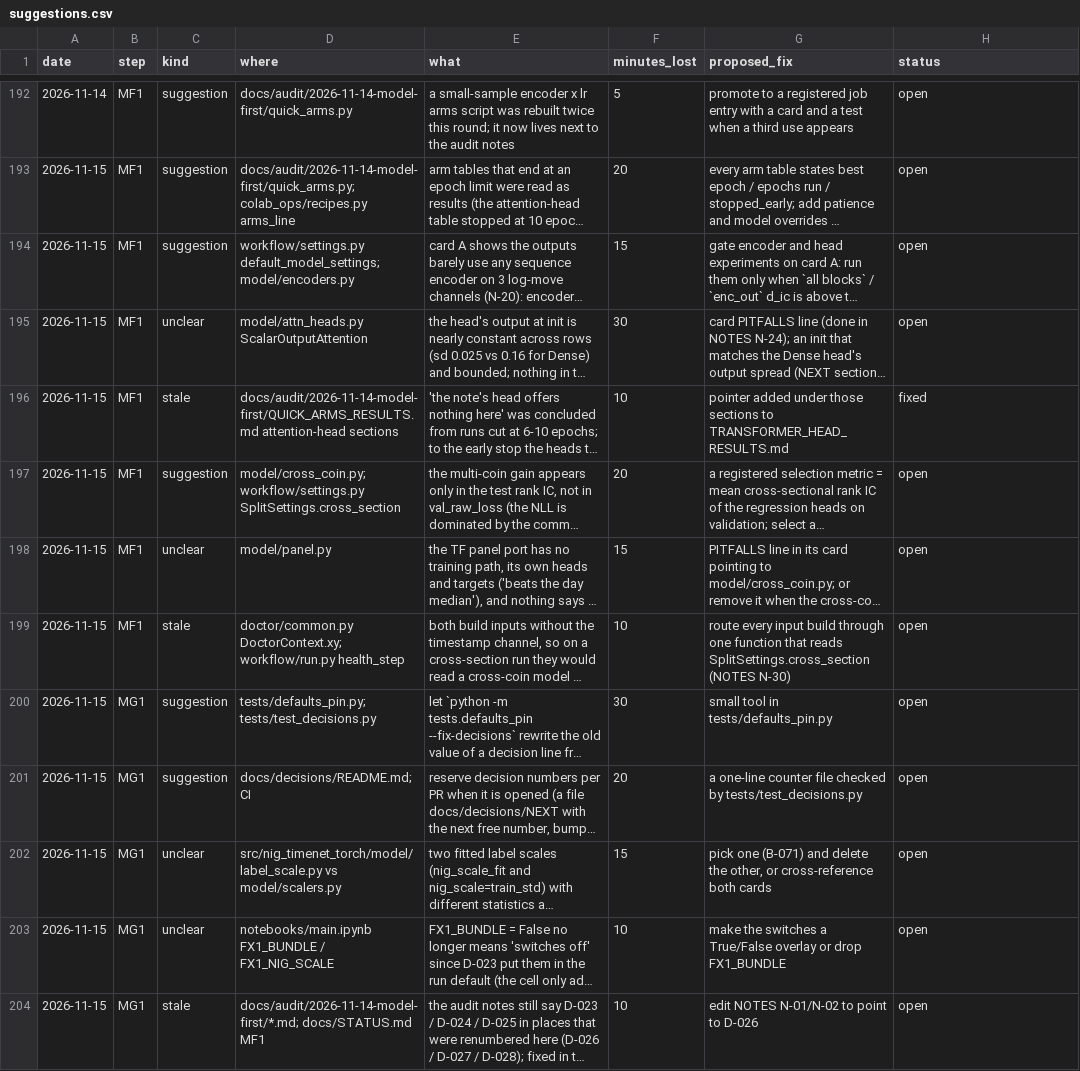
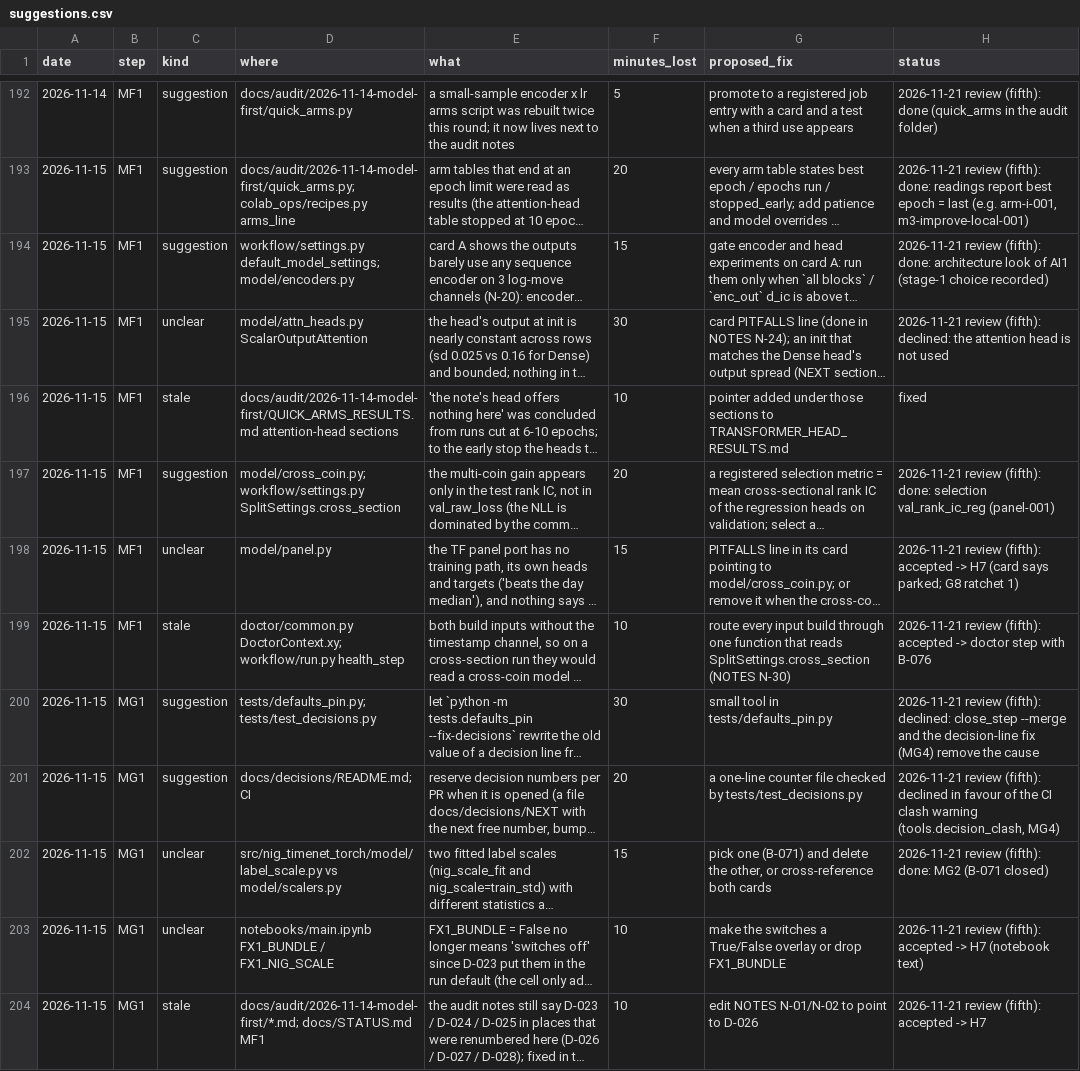
Before and after one commit to yuosef772424/nig-timenet-torch, a CSV file: docs/suggestions.csv, drawn as a sheet; only a part is shown, gaps mark what is left out; long unchanged cells end in …; the diff covers the shown part only; the diff names each change by its address in the sheet, - before the commit and + after, or states it on an @@ line.

```diff
--- a/docs/suggestions.csv
+++ b/docs/suggestions.csv
-H192 (status): open
+H192 (status): 2026-11-21 review (fifth): done (quick_arms in the audit folder)
-H193 (status): open
+H193 (status): 2026-11-21 review (fifth): done: readings report best epoch = last (e.g. arm-i-001, m3-improve-local-001)
-H194 (status): open
+H194 (status): 2026-11-21 review (fifth): done: architecture look of AI1 (stage-1 choice recorded)
-H195 (status): open
+H195 (status): 2026-11-21 review (fifth): declined: the attention head is not used
-H197 (status): open
+H197 (status): 2026-11-21 review (fifth): done: selection val_rank_ic_reg (panel-001)
-H198 (status): open
+H198 (status): 2026-11-21 review (fifth): accepted -> H7 (card says parked; G8 ratchet 1)
-H199 (status): open
+H199 (status): 2026-11-21 review (fifth): accepted -> doctor step with B-076
-H200 (status): open
+H200 (status): 2026-11-21 review (fifth): declined: close_step --merge and the decision-line fix (MG4) remove the cause
-H201 (status): open
+H201 (status): 2026-11-21 review (fifth): declined in favour of the CI clash warning (tools.decision_clash, MG4)
-H202 (status): open
+H202 (status): 2026-11-21 review (fifth): done: MG2 (B-071 closed)
-H203 (status): open
+H203 (status): 2026-11-21 review (fifth): accepted -> H7 (notebook text)
-H204 (status): open
+H204 (status): 2026-11-21 review (fifth): accepted -> H7
```
Also changed, not shown: 34 edited cells elsewhere in this file, 2 other files.
